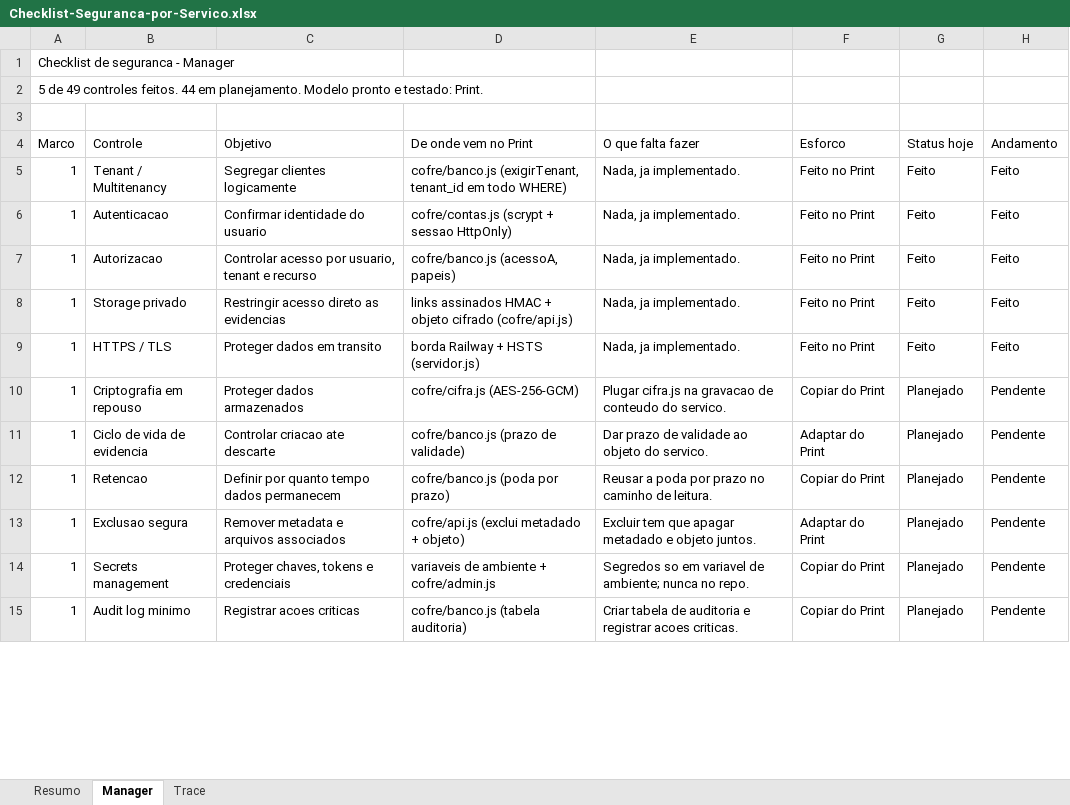
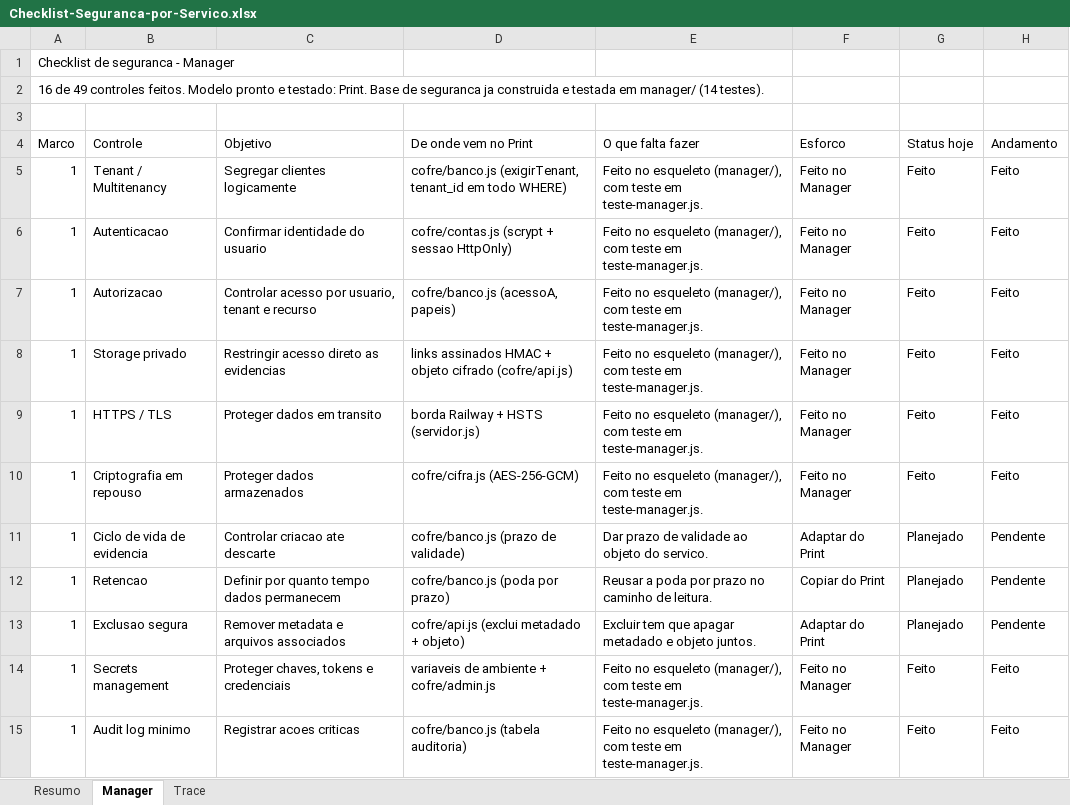
Before and after one commit to Pedro-auditeste/Auditeste-Print, an Excel workbook: specs/Checklist-Seguranca-por-Servico.xlsx, sheet Manager, drawn as a sheet; only a part is shown; values as stored, in another font and other column widths than the file's, no cell formats; the diff covers the shown part only; the diff names each change by its address in the sheet, - before the commit and + after, or states it on an @@ line.

```diff
--- a/specs/Checklist-Seguranca-por-Servico.xlsx (sheet Manager)
+++ b/specs/Checklist-Seguranca-por-Servico.xlsx (sheet Manager)
-A2 (Marco): 5 de 49 controles feitos. 44 em planejamento. Modelo pronto e testado: Print.
+A2 (Marco): 16 de 49 controles feitos. Modelo pronto e testado: Print. Base de seguranca ja construida e testada em manager/ (14 testes).
-E5:E9 (O que falta fazer): Nada, ja implementado.
+E5:E9 (O que falta fazer): Feito no esqueleto (manager/), com teste em teste-manager.js.
-F5:F9 (Esforco): Feito no Print
+F5:F9 (Esforco): Feito no Manager
-E10 (O que falta fazer): Plugar cifra.js na gravacao de conteudo do servico.
+E10 (O que falta fazer): Feito no esqueleto (manager/), com teste em teste-manager.js.
-F10 (Esforco): Copiar do Print
+F10 (Esforco): Feito no Manager
-G10 (Status hoje): Planejado
+G10 (Status hoje): Feito
-H10 (Andamento): Pendente
+H10 (Andamento): Feito
-E14 (O que falta fazer): Segredos so em variavel de ambiente; nunca no repo.
+E14 (O que falta fazer): Feito no esqueleto (manager/), com teste em teste-manager.js.
-F14:F15 (Esforco): Copiar do Print
+F14:F15 (Esforco): Feito no Manager
-G14:G15 (Status hoje): Planejado
+G14:G15 (Status hoje): Feito
-H14:H15 (Andamento): Pendente
+H14:H15 (Andamento): Feito
-E15 (O que falta fazer): Criar tabela de auditoria e registrar acoes criticas.
+E15 (O que falta fazer): Feito no esqueleto (manager/), com teste em teste-manager.js.
```
Also changed, not shown: 40 edited cells elsewhere in this sheet, sheet Resumo, sheet Trace, cell formats.
